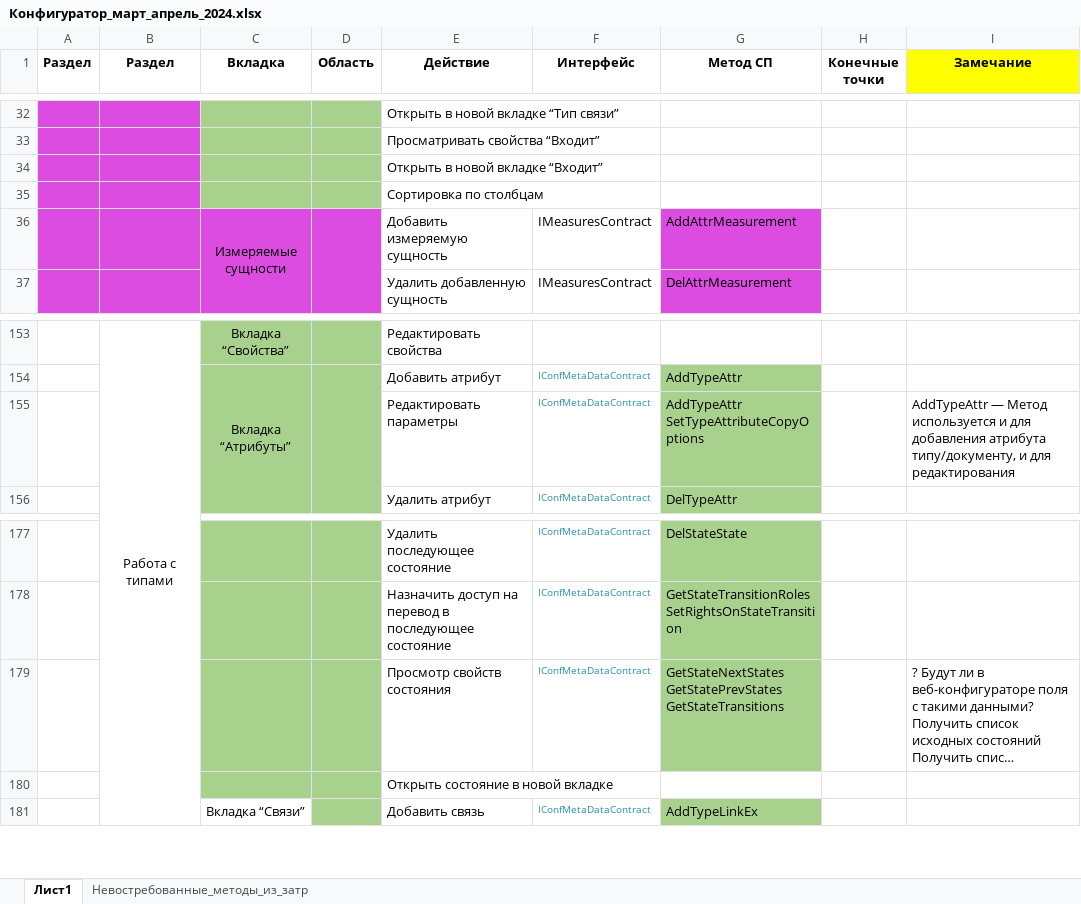
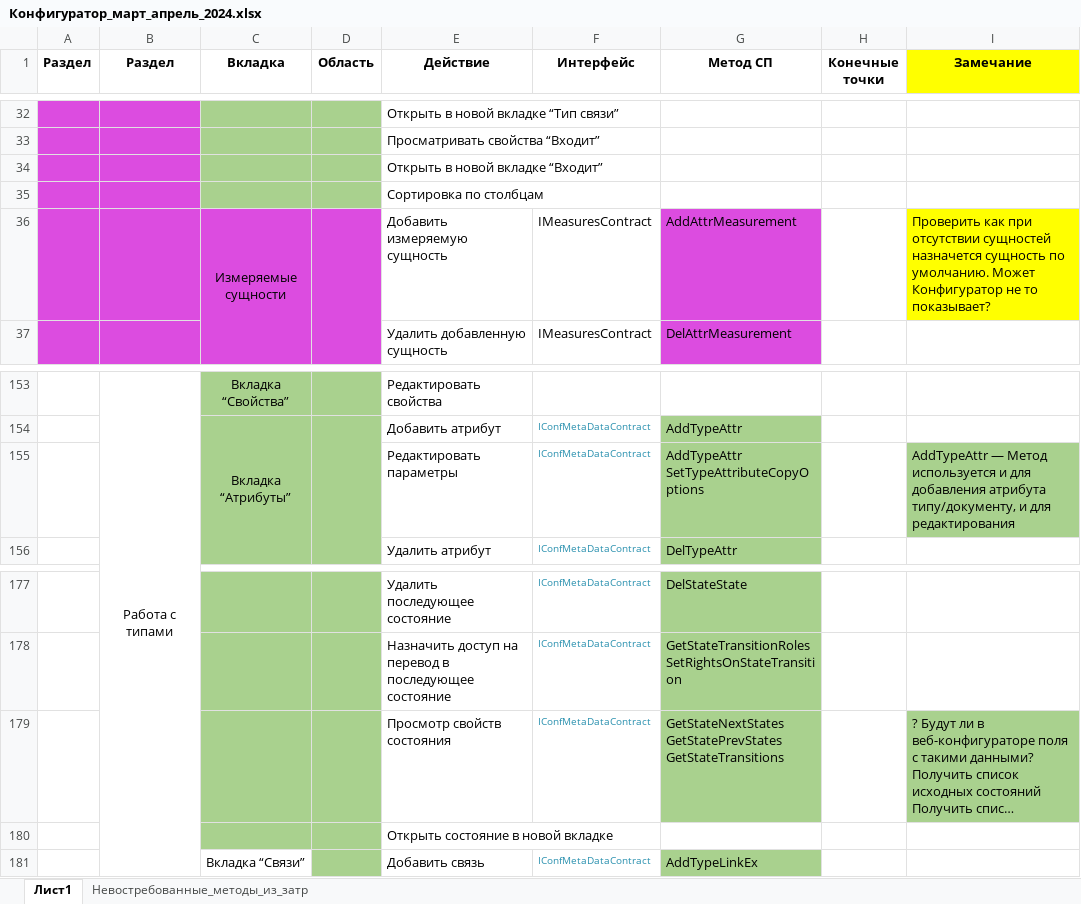
Before and after one commit to ZhukovIt/Ascon_Documents, an Excel workbook: Конфигуратор_март_апрель_2024.xlsx, sheet Лист1, drawn as a sheet; only a part is shown, gaps mark what is left out; long unchanged cells end in …; values as stored, in another font and other column widths than the file's, no borders; the diff names each change by its address in the sheet, - before the commit and + after, or states it on an @@ line.

Commit message:
+Изменения в документации

```diff
--- a/Конфигуратор_март_апрель_2024.xlsx (sheet Лист1)
+++ b/Конфигуратор_март_апрель_2024.xlsx (sheet Лист1)
-I36 (Замечание): (empty)
+I36 (Замечание): Проверить как при отсутствии сущностей назначется сущность по умолчанию. Может Конфигуратор не то показывает?
-I36 fill: none
+I36 fill: #FFFF00
-I155 fill: none
+I155 fill: #A9D18E
-I179 fill: none
+I179 fill: #A9D18E
```
Also changed, not shown: sheet Невостребованные_методы_из_затр.
